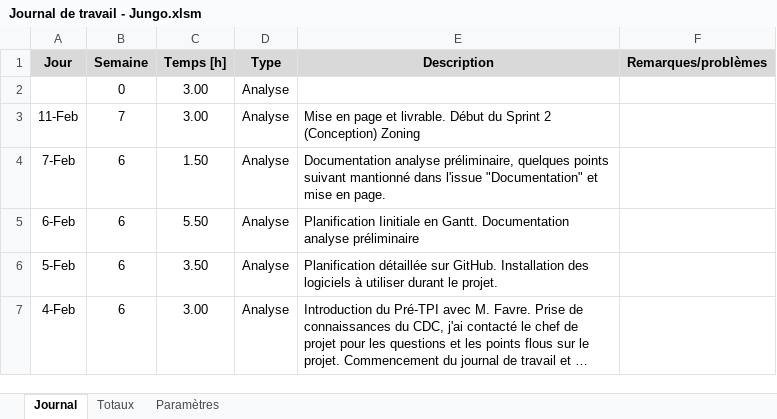
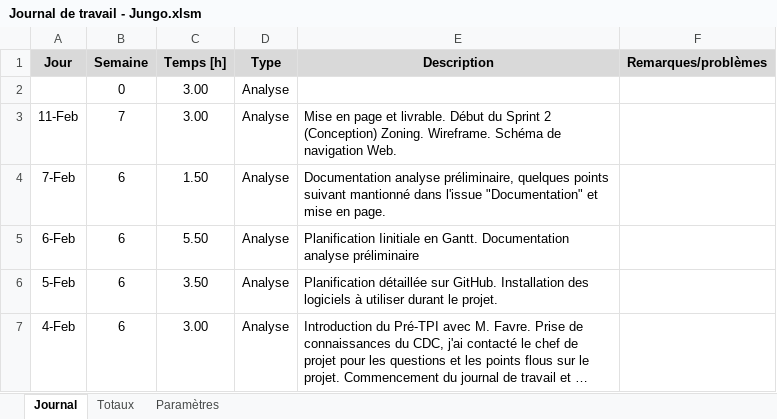
Before and after one commit to JeremyJungo/Multiplix, an Excel workbook: Documentation/Journal de travail - Jungo.xlsm, sheet Journal, drawn as a sheet; long unchanged cells end in …; values as stored, in another font and other column widths than the file's, no borders; charts and pictures not drawn; the diff names each change by its address in the sheet, - before the commit and + after, or states it on an @@ line.

Commit message:
Zoning et schéma de navigation web

```diff
--- a/Documentation/Journal de travail - Jungo.xlsm (sheet Journal)
+++ b/Documentation/Journal de travail - Jungo.xlsm (sheet Journal)
-E3 (Description): …2 (Conception) Zoning
+E3 (Description): …2 (Conception) Zoning. Wireframe. Schéma de navigation Web.
```
Also changed, not shown: 2 other files.
